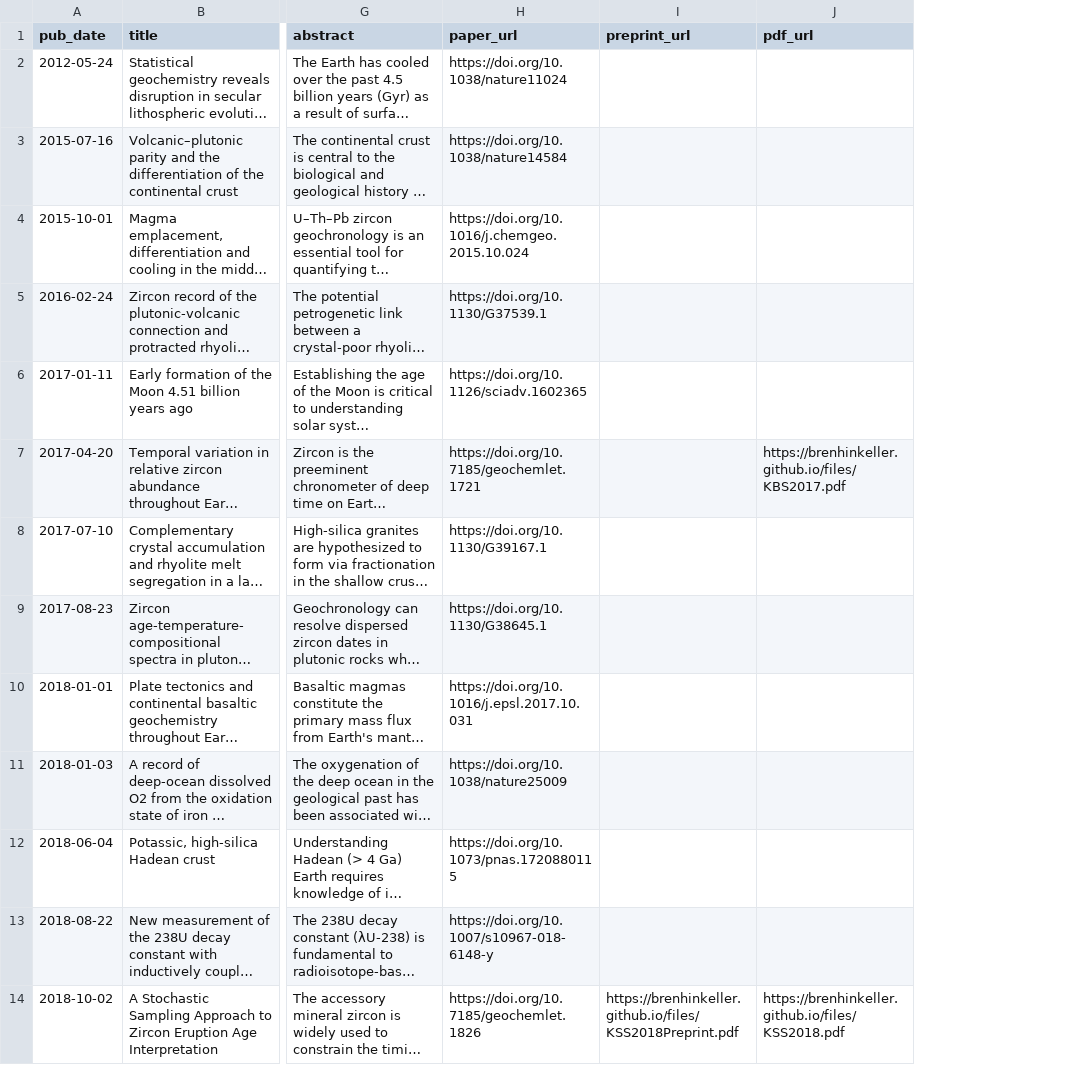
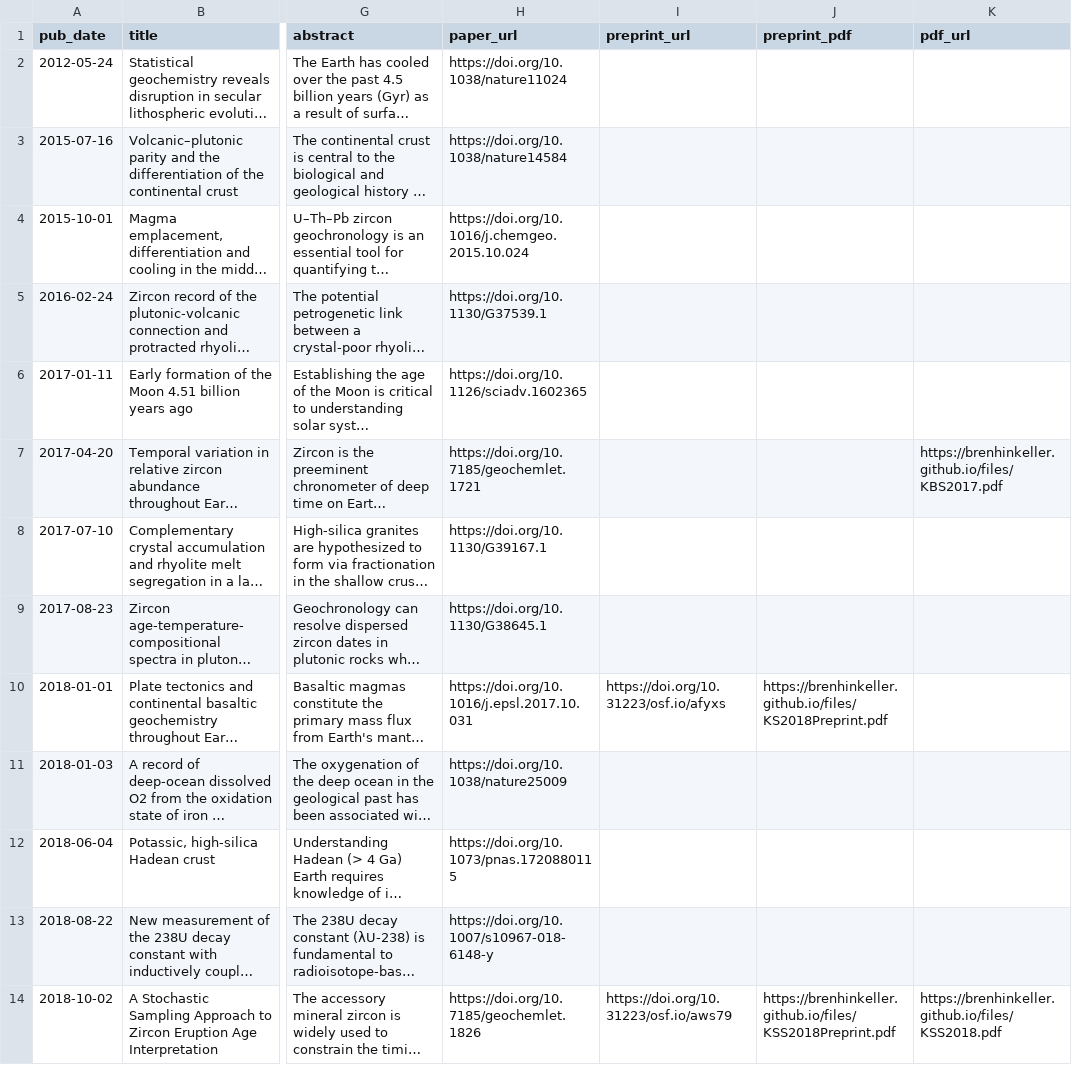
Before and after one commit to nhuvan/nhuvan.github.io, a TSV file: markdown_generator/publications.tsv, drawn as a sheet; only a part is shown, gaps mark what is left out; long unchanged cells end in …; the diff names each change by its address in the sheet, - before the commit and + after, or states it on an @@ line.

Commit message:
Try adding more preprints

```diff
--- a/markdown_generator/publications.tsv
+++ b/markdown_generator/publications.tsv
+column J (preprint_pdf), rows 10-14: https://brenhinkeller.github.io/files/KS2018Preprint.pdf |  |  |  | https://brenhinkeller.github.io/files/KSS2018Preprint.pdf
-I10 (preprint_url): (empty)
+I10 (preprint_url): https://doi.org/10.31223/osf.io/afyxs
-I14 (preprint_url): https://brenhinkeller.github.io/files/KSS2018Preprint.pdf
+I14 (preprint_url): https://doi.org/10.31223/osf.io/aws79
```
Also changed, not shown: 5 other files.
